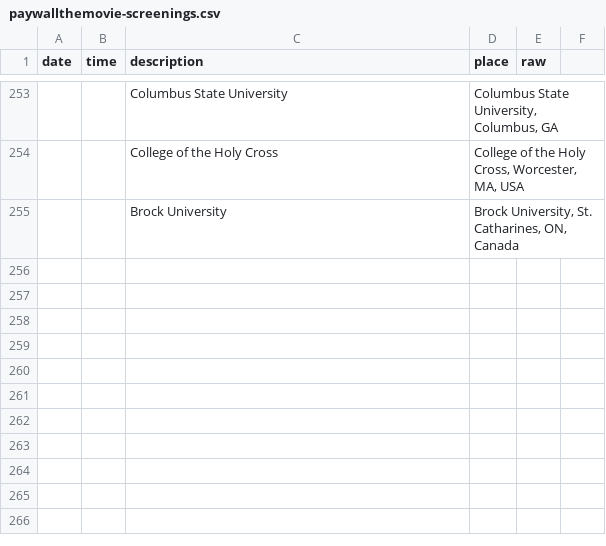
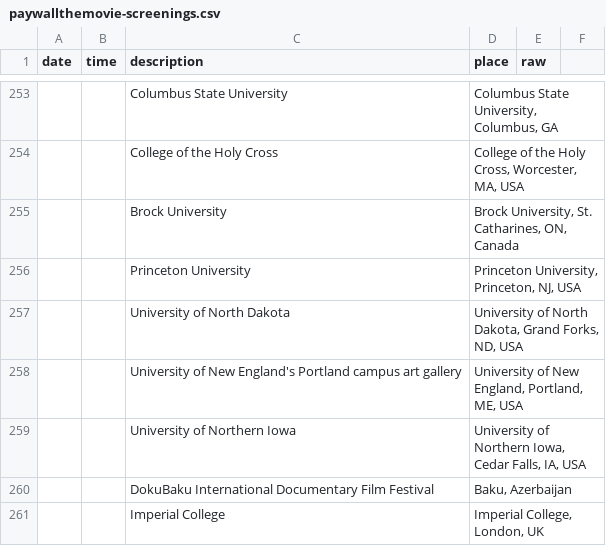
Before and after one commit to paywallthemovie/map, a CSV file: data/paywallthemovie-screenings.csv, drawn as a sheet; only a part is shown, gaps mark what is left out; the diff names each change by its address in the sheet, - before the commit and + after, or states it on an @@ line.

Commit message:
more screenings :tada:

```diff
--- a/data/paywallthemovie-screenings.csv
+++ b/data/paywallthemovie-screenings.csv
+row 256:  |  | Princeton University | Princeton University, Princeton, NJ, USA
+row 257:  |  | University of North Dakota | University of North Dakota, Grand Forks, ND, USA
+row 258:  |  | University of New England's Portland campus art gallery | University of New England, Portland, ME, USA
+row 259:  |  | University of Northern Iowa | University of Northern Iowa, Cedar Falls, IA, USA
+row 260:  |  | DokuBaku International Documentary Film Festival | Baku, Azerbaijan
+row 261:  |  | Imperial College | Imperial College, London, UK
```
Also changed, not shown: 2 other files.
